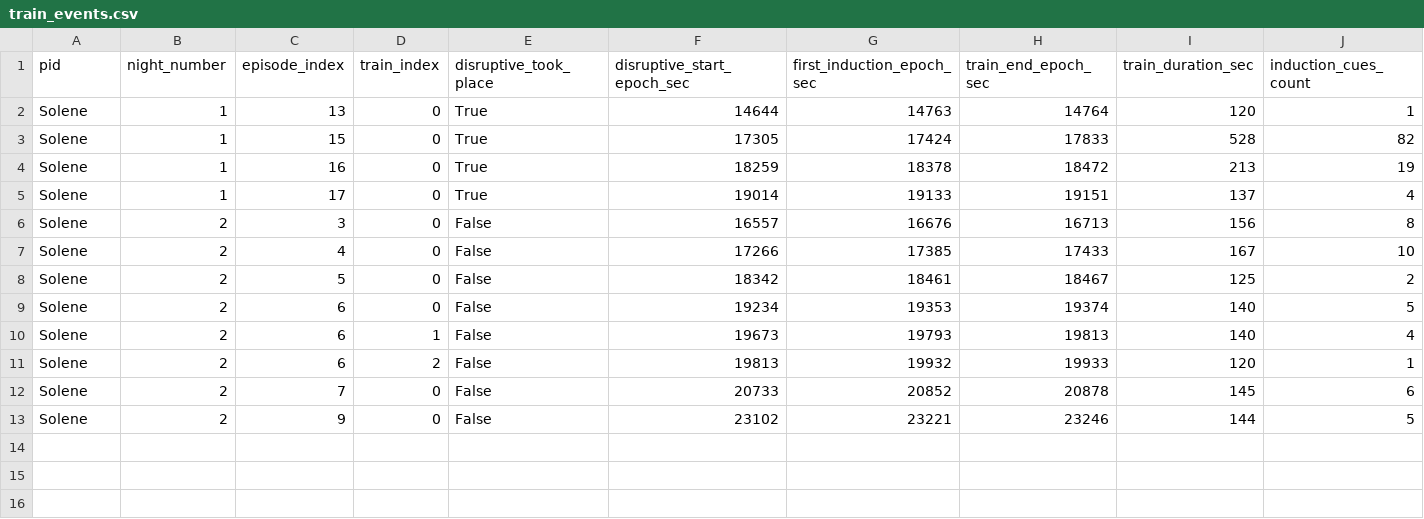
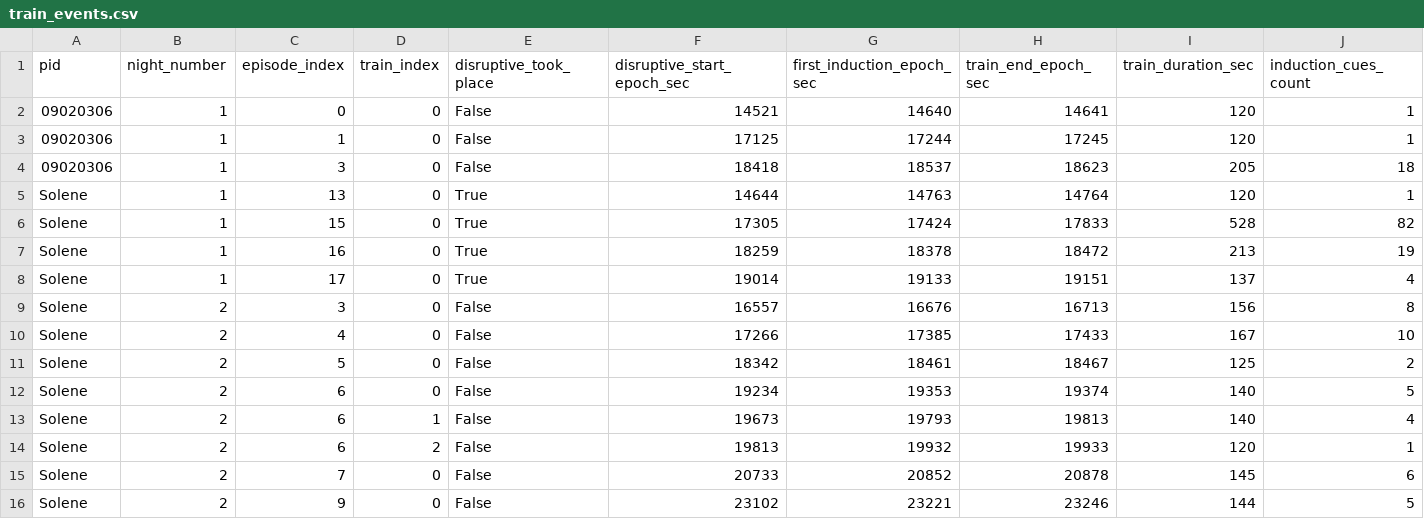
Before and after one commit to slne18/LuciDreams, a CSV file: plot/data_night/train_events.csv, drawn as a sheet; the diff names each change by its address in the sheet, - before the commit and + after, or states it on an @@ line.

```diff
--- a/plot/data_night/train_events.csv
+++ b/plot/data_night/train_events.csv
+row 2: 09020306 | 1 | 0 | 0 | False | 14521 | 14640 | 14641 | 120 | 1
+row 3: 09020306 | 1 | 1 | 0 | False | 17125 | 17244 | 17245 | 120 | 1
+row 4: 09020306 | 1 | 3 | 0 | False | 18418 | 18537 | 18623 | 205 | 18
```
Also changed, not shown: plot/data_night/cue_events.csv, plot/data_night/rem_episodes.csv, 11 other files.
